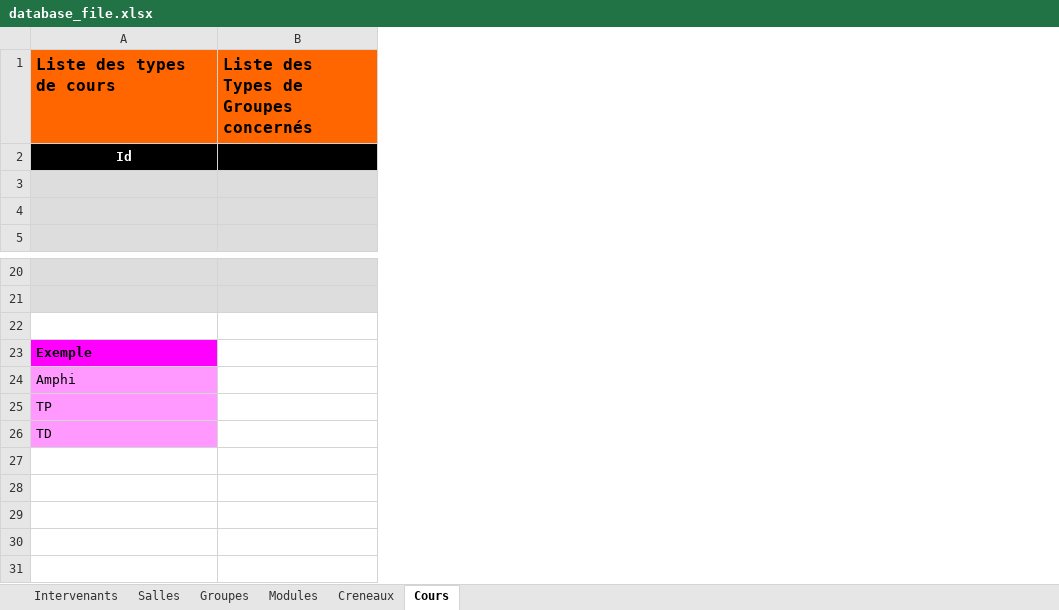
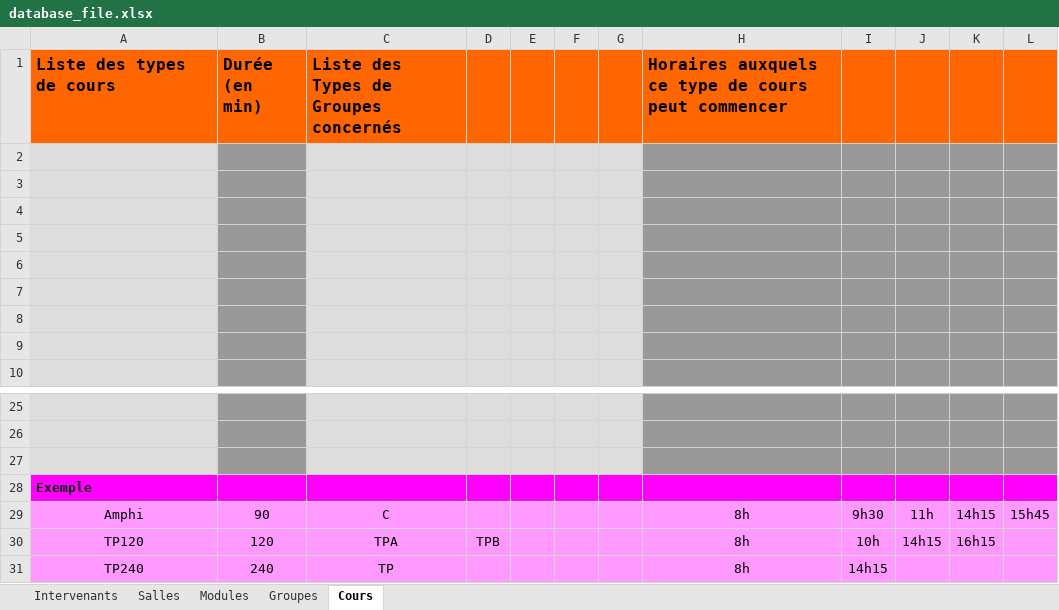
Before and after one commit to dlastes/edt, an Excel workbook: FlOpEDT/misc/deploy_database/database_file.xlsx, sheet Cours, drawn as a sheet; only a part is shown, gaps mark what is left out; values as stored, in another font and other column widths than the file's, no borders; removed rows and columns are numbered as before the commit, all else as after; the diff names each change by its address in the sheet, - before the commit and + after, or states it on an @@ line.

```diff
--- a/FlOpEDT/misc/deploy_database/database_file.xlsx (sheet Cours)
+++ b/FlOpEDT/misc/deploy_database/database_file.xlsx (sheet Cours)
-sheet tab: Creneaux
@@ sheet tab order changed: Intervenants | Salles | Modules | Groupes | Cours @@
+column B (Durée (en min)), row 29: 90
+column D, empty
+column E, empty
+column F, empty
+column G, empty
+column H, row 1: Horaires auxquels ce type de cours peut commencer; row 29: 8h
+column I, row 29: 9h30
+column J, row 29: 11h
+column K, row 29: 14h15
+column L, row 29: 15h45
-A2 (Liste des types de cours): Id
+A2 (Liste des types de cours): (empty)
-A2 fill: #000000
+A2 fill: #DDDDDD
-C2 fill: #000000
+C2 fill: #DDDDDD
+row 3: (empty)
+row 4: (empty)
+row 5: (empty)
+row 6: (empty)
+row 7: (empty)
-A27 fill: none
+A27 fill: #DDDDDD
-C27 fill: none
+C27 fill: #DDDDDD
-C28 fill: none
+C28 fill: #FF00FF
-A29 alignment: left
+A29 alignment: center
-C29: (empty)
+C29: C
-C29 fill: none
+C29 fill: #FF99FF
-row 25: TP
-row 26: TD
+row 30: TP120 | 120 | TPA | TPB |  |  |  | 8h | 10h | 14h15 | 16h15
+row 31: TP240 | 240 | TP |  |  |  |  | 8h | 14h15
```
Also changed, not shown: sheet Salles.
